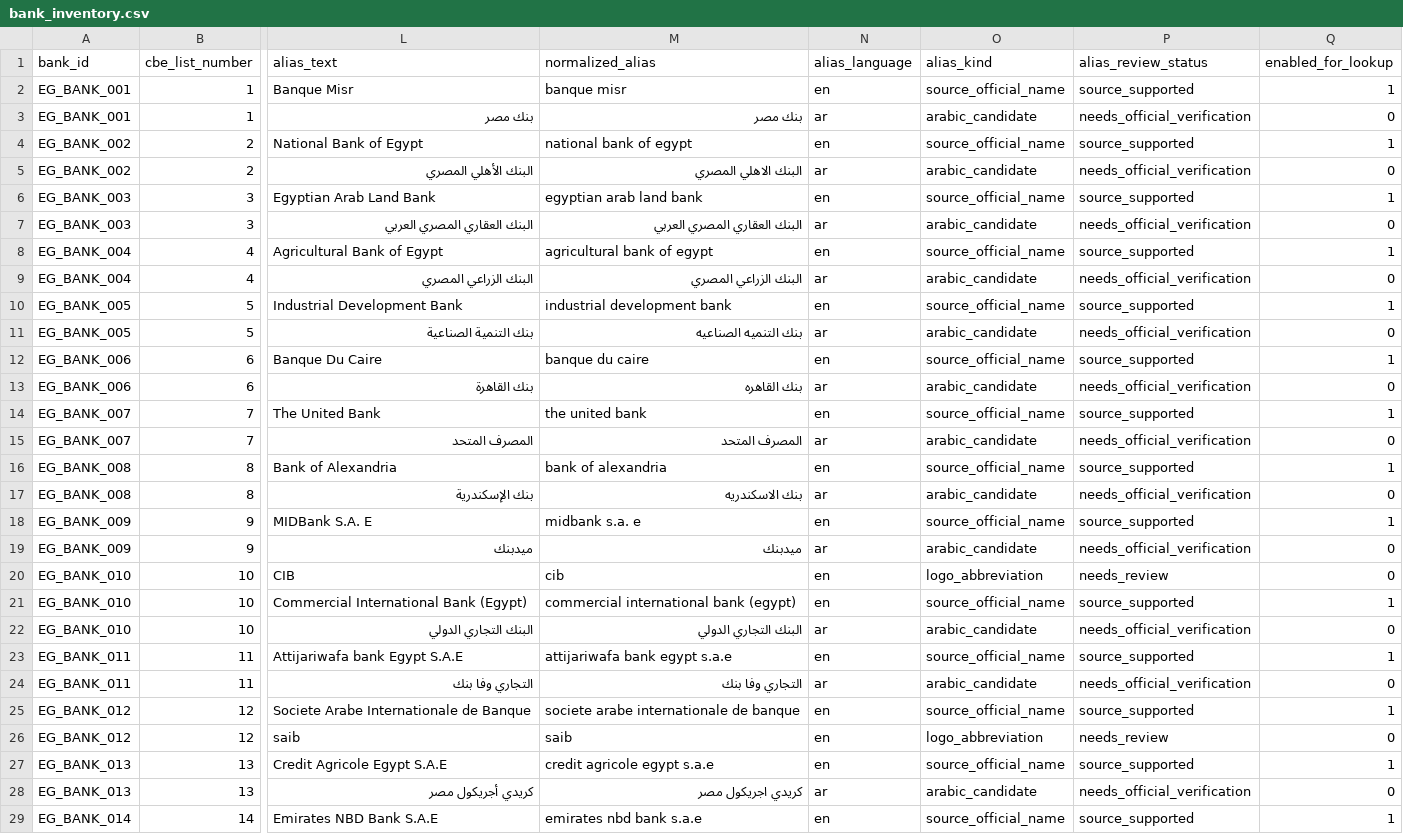
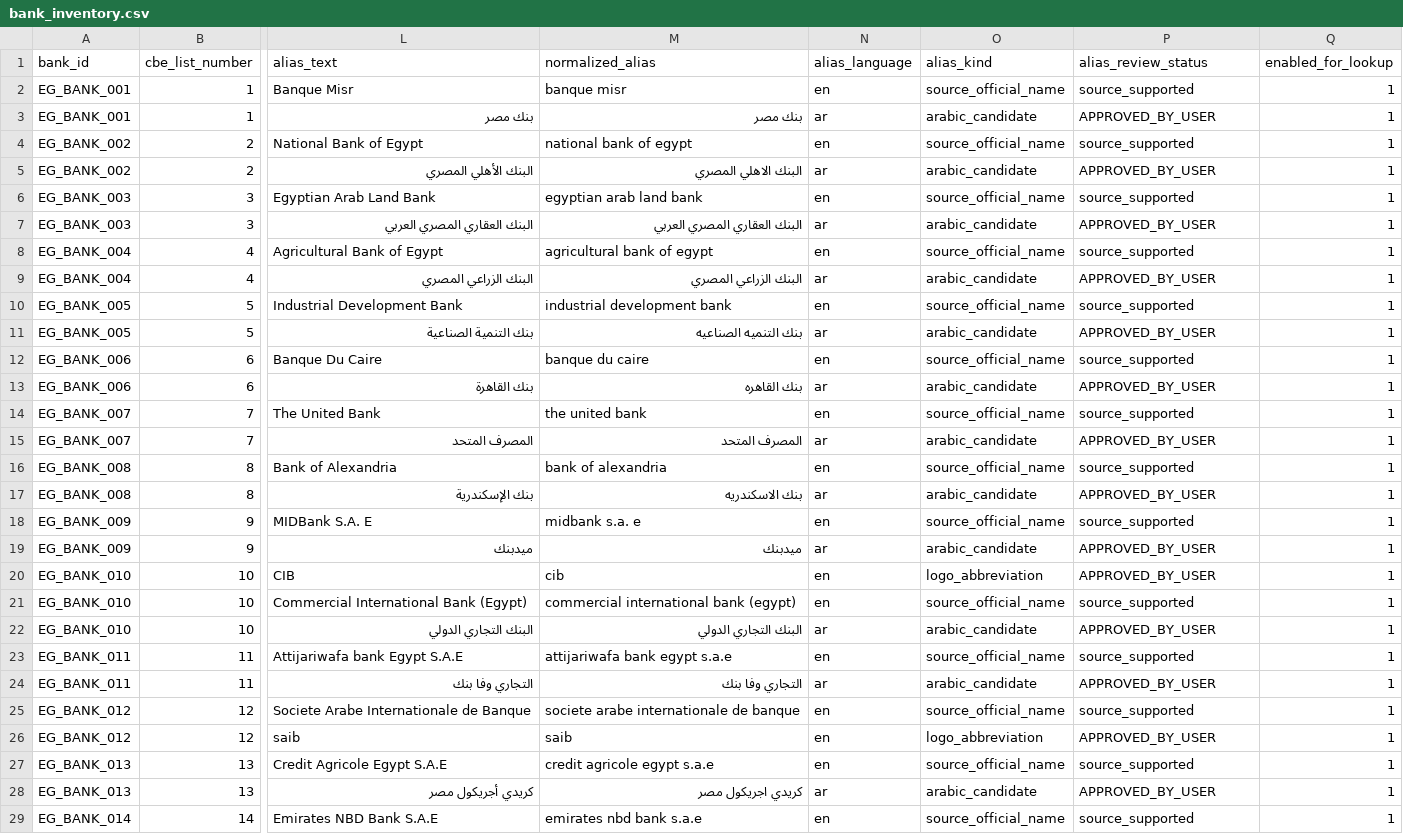
Before and after one commit to adhamthearray/Privacy_Gateway_Finaira, a CSV file: reports/bank_inventory.csv, drawn as a sheet; only a part is shown, gaps mark what is left out; the diff covers the shown part only; the diff names each change by its address in the sheet, - before the commit and + after, or states it on an @@ line.

Commit message:
Approve bank review aliases for lookup

```diff
--- a/reports/bank_inventory.csv
+++ b/reports/bank_inventory.csv
-P3 (alias_review_status): needs_official_verification
+P3 (alias_review_status): APPROVED_BY_USER
-Q3 (enabled_for_lookup): 0
+Q3 (enabled_for_lookup): 1
-P5 (alias_review_status): needs_official_verification
+P5 (alias_review_status): APPROVED_BY_USER
-Q5 (enabled_for_lookup): 0
+Q5 (enabled_for_lookup): 1
-P7 (alias_review_status): needs_official_verification
+P7 (alias_review_status): APPROVED_BY_USER
-Q7 (enabled_for_lookup): 0
+Q7 (enabled_for_lookup): 1
-P9 (alias_review_status): needs_official_verification
+P9 (alias_review_status): APPROVED_BY_USER
-Q9 (enabled_for_lookup): 0
+Q9 (enabled_for_lookup): 1
-P11 (alias_review_status): needs_official_verification
+P11 (alias_review_status): APPROVED_BY_USER
-Q11 (enabled_for_lookup): 0
+Q11 (enabled_for_lookup): 1
-P13 (alias_review_status): needs_official_verification
+P13 (alias_review_status): APPROVED_BY_USER
-Q13 (enabled_for_lookup): 0
+Q13 (enabled_for_lookup): 1
-P15 (alias_review_status): needs_official_verification
+P15 (alias_review_status): APPROVED_BY_USER
-Q15 (enabled_for_lookup): 0
+Q15 (enabled_for_lookup): 1
-P17 (alias_review_status): needs_official_verification
+P17 (alias_review_status): APPROVED_BY_USER
-Q17 (enabled_for_lookup): 0
+Q17 (enabled_for_lookup): 1
-P19 (alias_review_status): needs_official_verification
+P19 (alias_review_status): APPROVED_BY_USER
-Q19:Q20 (enabled_for_lookup): 0
+Q19:Q20 (enabled_for_lookup): 1
-P20 (alias_review_status): needs_review
+P20 (alias_review_status): APPROVED_BY_USER
-P22 (alias_review_status): needs_official_verification
+P22 (alias_review_status): APPROVED_BY_USER
-Q22 (enabled_for_lookup): 0
+Q22 (enabled_for_lookup): 1
-P24 (alias_review_status): needs_official_verification
+P24 (alias_review_status): APPROVED_BY_USER
-Q24 (enabled_for_lookup): 0
+Q24 (enabled_for_lookup): 1
-P26 (alias_review_status): needs_review
+P26 (alias_review_status): APPROVED_BY_USER
-Q26 (enabled_for_lookup): 0
+Q26 (enabled_for_lookup): 1
-P28 (alias_review_status): needs_official_verification
+P28 (alias_review_status): APPROVED_BY_USER
-Q28 (enabled_for_lookup): 0
+Q28 (enabled_for_lookup): 1
```
Also changed, not shown: 66 edited cells elsewhere in this file, 7 other files.
